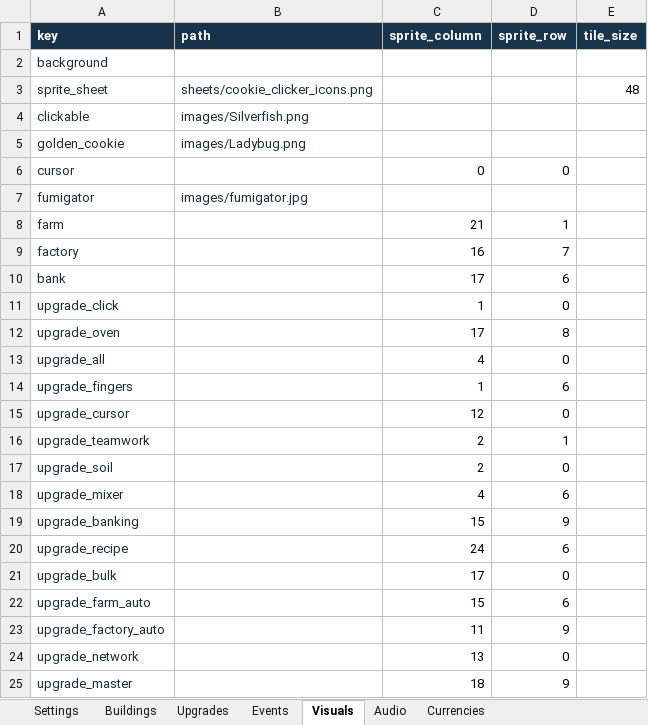
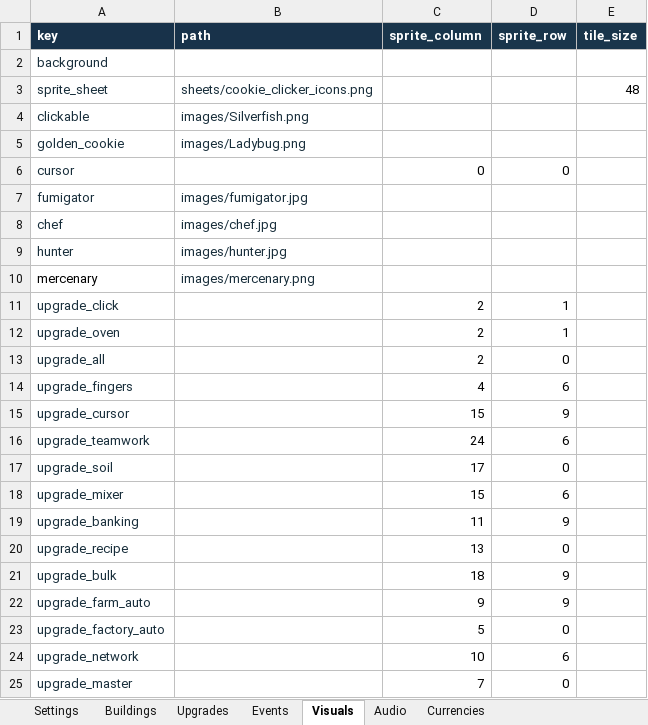
Before and after one commit to AmberTimber/COMP-2165-project-3, an Excel workbook: Pest control empire/Student Content/Clicker Template.xlsx, sheet Visuals, drawn as a sheet; only a part is shown; values as stored, in another font and other column widths than the file's, no borders; removed rows and columns are numbered as before the commit, all else as after; the diff covers the shown part only; the diff names each change by its address in the sheet, - before the commit and + after, or states it on an @@ line.

```diff
--- a/Pest control empire/Student Content/Clicker Template.xlsx (sheet Visuals)
+++ b/Pest control empire/Student Content/Clicker Template.xlsx (sheet Visuals)
-row 8: farm |  | 21 | 1
-row 9: factory |  | 16 | 7
-row 10: bank |  | 17 | 6
+row 8: chef | images/chef.jpg
+row 9: hunter | images/hunter.jpg
+row 10: mercenary | images/mercenary.png
-C11 (sprite_column): 1
+C11 (sprite_column): 2
-D11 (sprite_row): 0
+D11 (sprite_row): 1
-C12 (sprite_column): 17
+C12 (sprite_column): 2
-D12 (sprite_row): 8
+D12 (sprite_row): 1
-C13 (sprite_column): 4
+C13 (sprite_column): 2
-C14 (sprite_column): 1
+C14 (sprite_column): 4
-C15 (sprite_column): 12
+C15 (sprite_column): 15
-D15 (sprite_row): 0
+D15 (sprite_row): 9
-C16 (sprite_column): 2
+C16 (sprite_column): 24
-D16 (sprite_row): 1
+D16 (sprite_row): 6
-C17 (sprite_column): 2
+C17 (sprite_column): 17
-C18 (sprite_column): 4
+C18 (sprite_column): 15
-C19 (sprite_column): 15
+C19 (sprite_column): 11
-C20 (sprite_column): 24
+C20 (sprite_column): 13
-D20 (sprite_row): 6
+D20 (sprite_row): 0
-C21 (sprite_column): 17
+C21 (sprite_column): 18
-D21 (sprite_row): 0
+D21 (sprite_row): 9
-C22 (sprite_column): 15
+C22 (sprite_column): 9
-D22 (sprite_row): 6
+D22 (sprite_row): 9
-C23 (sprite_column): 11
+C23 (sprite_column): 5
-D23 (sprite_row): 9
+D23 (sprite_row): 0
-C24 (sprite_column): 13
+C24 (sprite_column): 10
-D24 (sprite_row): 0
+D24 (sprite_row): 6
-C25 (sprite_column): 18
+C25 (sprite_column): 7
-D25 (sprite_row): 9
+D25 (sprite_row): 0
```
Also changed, not shown: 1 added row and 10 edited cells elsewhere in this sheet, sheet Upgrades, sheet Buildings, sheet Settings, sheet Events, sheet Currencies, 28 other files.
